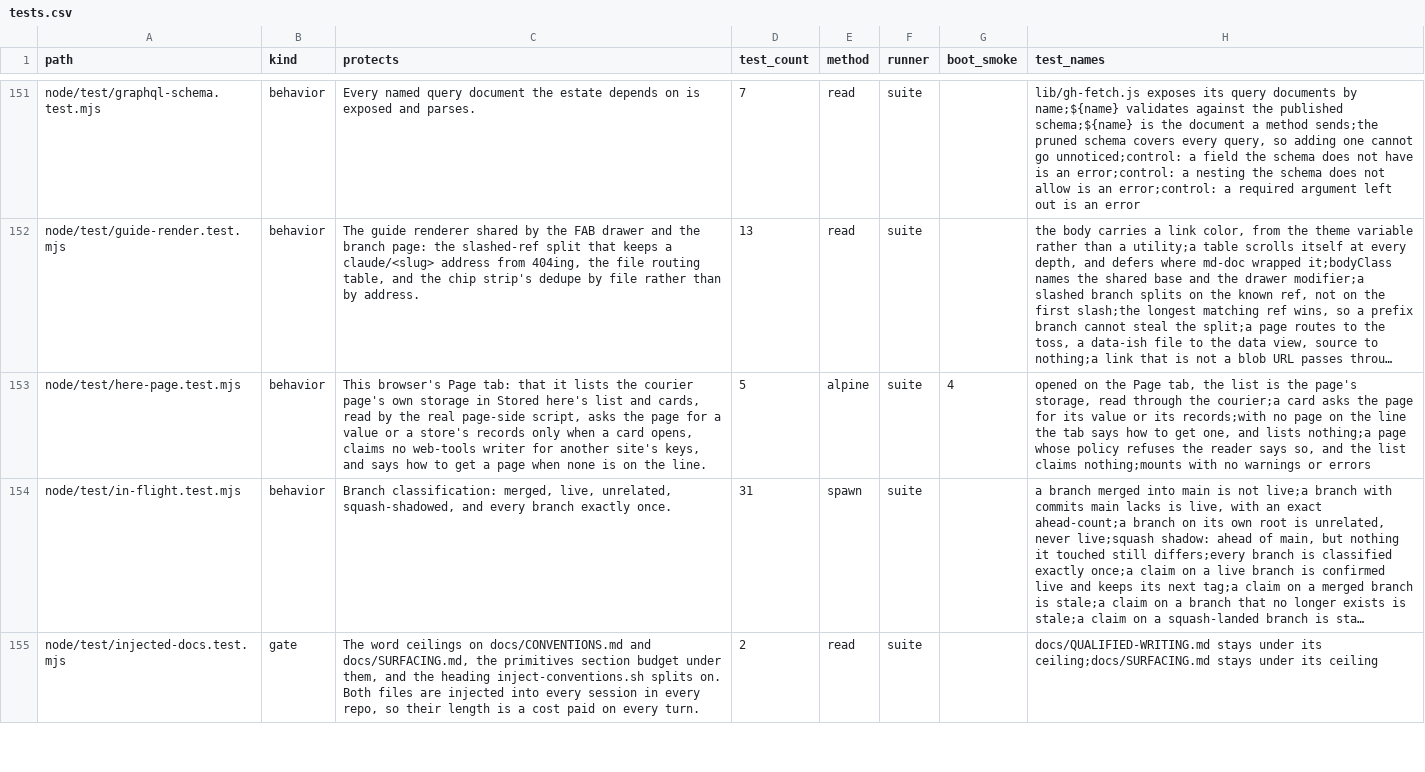
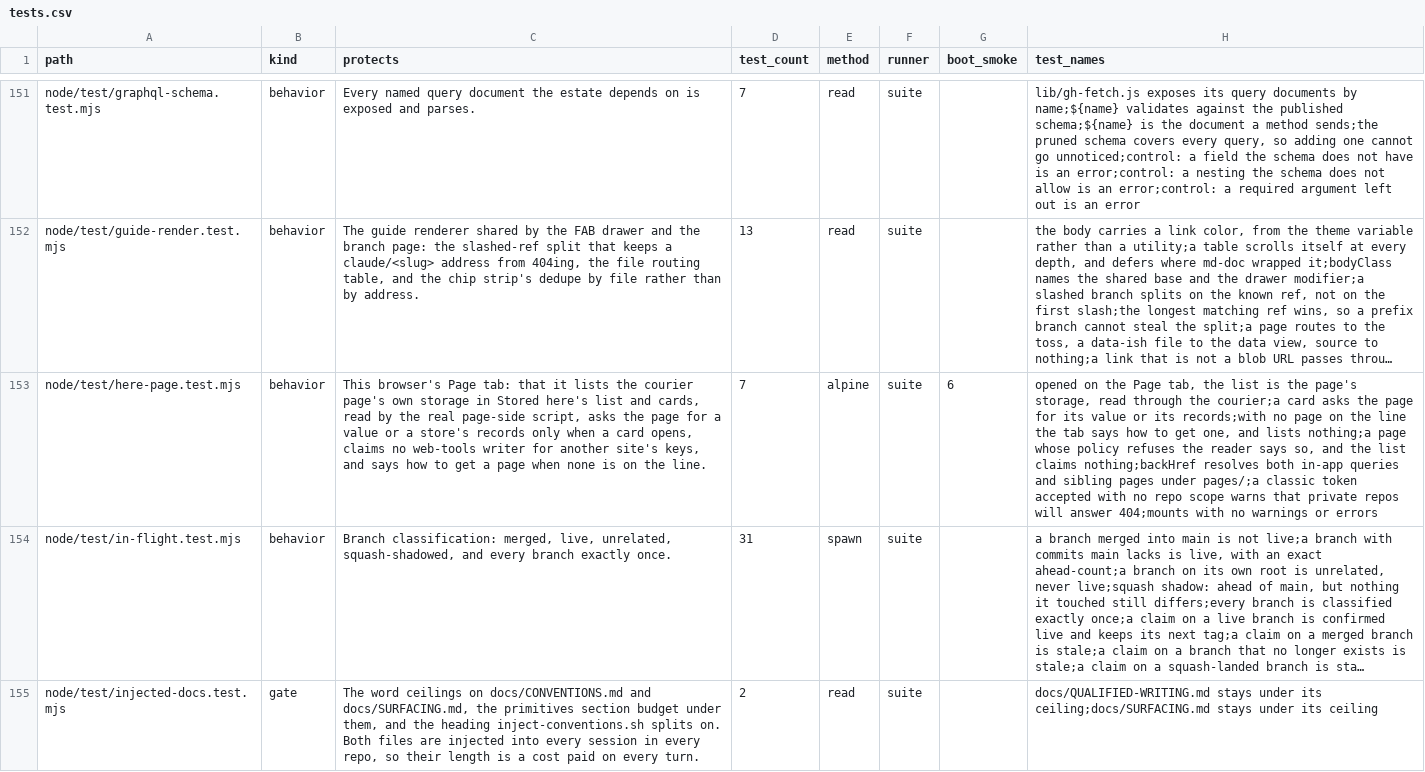
Before and after one commit to mehrlander/web-tools, a CSV file: docs/tests.csv, drawn as a sheet; only a part is shown, gaps mark what is left out; long unchanged cells end in …; the diff covers the shown part only; the diff names each change by its address in the sheet, - before the commit and + after, or states it on an @@ line.

```diff
--- a/docs/tests.csv
+++ b/docs/tests.csv
-D153 (test_count): 5
+D153 (test_count): 7
-G153 (boot_smoke): 4
+G153 (boot_smoke): 6
-H153 (test_names): …list claims nothing;mounts with no…
+H153 (test_names): …list claims nothing;backHref resolves both in-app queries and sibling pages under pages/;a classic token accepted with no repo scope warns that private repos will answer 404;mounts with no…
```
Also changed, not shown: 2 edited cells elsewhere in this file, data/csv-census.csv, docs/docs.csv, 8 other files.
